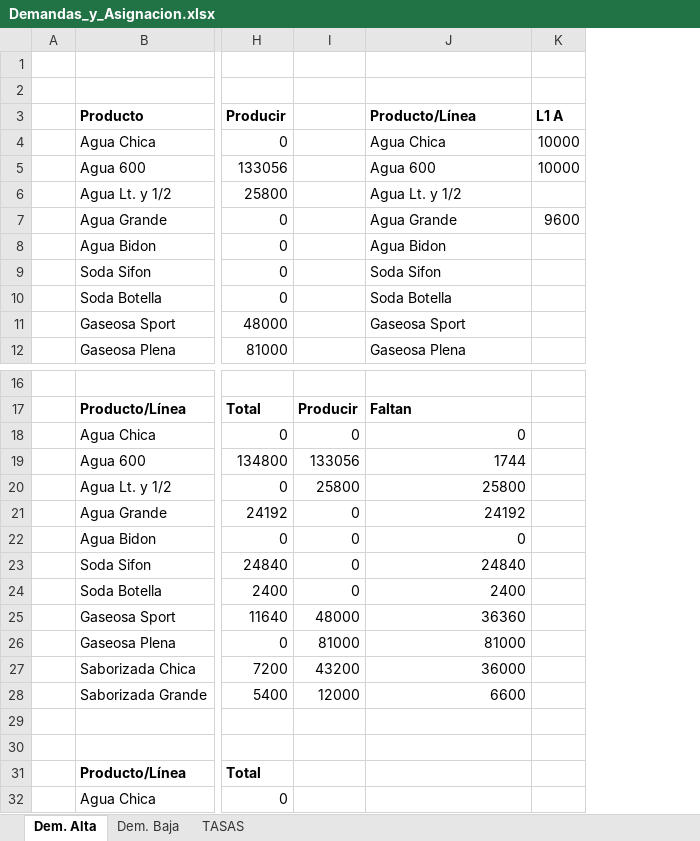
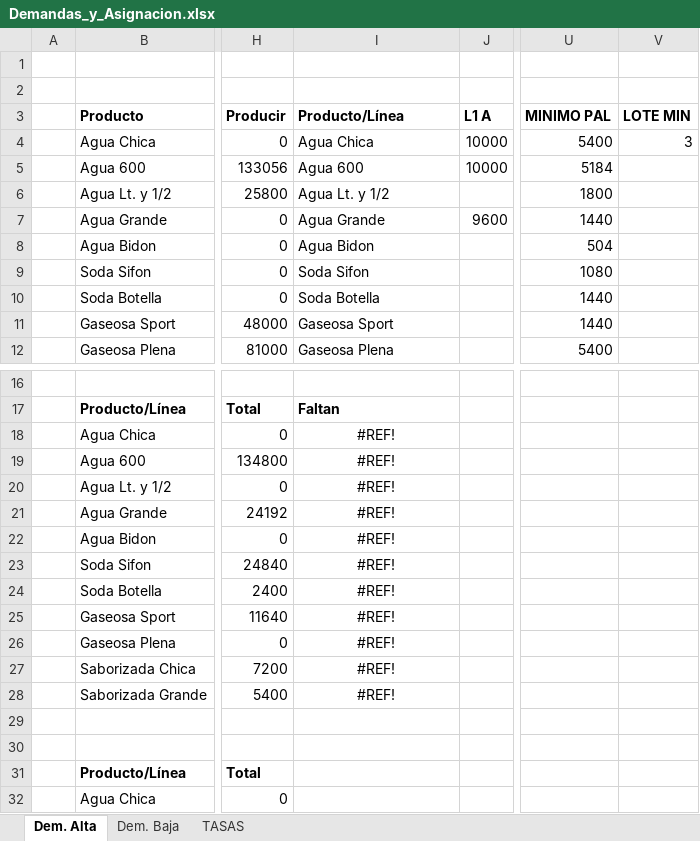
Before and after one commit to soledaddiez/invop2009, an Excel workbook: Demandas_y_Asignacion.xlsx, sheet Dem. Alta, drawn as a sheet; only a part is shown, gaps mark what is left out; values as stored, in another font and other column widths than the file's, no borders; conditional formats not drawn; removed rows and columns are numbered as before the commit, all else as after; the diff names each change by its address in the sheet, - before the commit and + after, or states it on an @@ line.

```diff
--- a/Demandas_y_Asignacion.xlsx (sheet Dem. Alta)
+++ b/Demandas_y_Asignacion.xlsx (sheet Dem. Alta)
-column I, rows 17-28: Producir | 0 | 133056 | 25800 | 0 | 0 | 0 | 0 | 48000 | 81000 | 43200 | 12000
+column U (MINIMO PAL), rows 4-12: 5400 | 5184 | 1800 | 1440 | 504 | 1080 | 1440 | 1440 | 5400
+column V (LOTE MIN), row 4: 3
-I18 (Producto/Línea): 0
+I18 (Producto/Línea): #REF!
-I18:I28 alignment: right
+I18:I28 alignment: center
-I19 (Producto/Línea): 1744
+I19 (Producto/Línea): #REF!
-I20 (Producto/Línea): 25800
+I20 (Producto/Línea): #REF!
-I21 (Producto/Línea): 24192
+I21 (Producto/Línea): #REF!
-I22 (Producto/Línea): 0
+I22 (Producto/Línea): #REF!
-I23 (Producto/Línea): 24840
+I23 (Producto/Línea): #REF!
-I24 (Producto/Línea): 2400
+I24 (Producto/Línea): #REF!
-I25 (Producto/Línea): 36360
+I25 (Producto/Línea): #REF!
-I26 (Producto/Línea): 81000
+I26 (Producto/Línea): #REF!
-I27 (Producto/Línea): 36000
+I27 (Producto/Línea): #REF!
-I28 (Producto/Línea): 6600
+I28 (Producto/Línea): #REF!
```
Also changed, not shown: formulas that keep their value.
